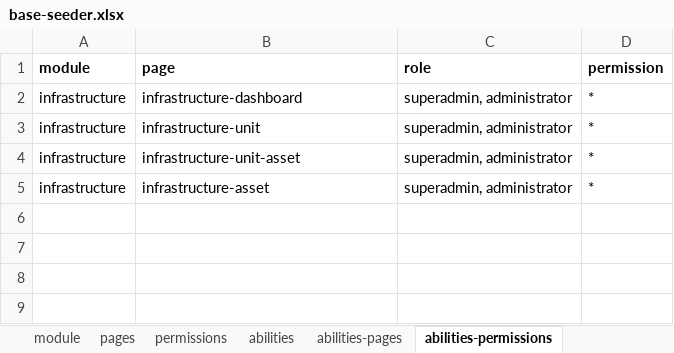
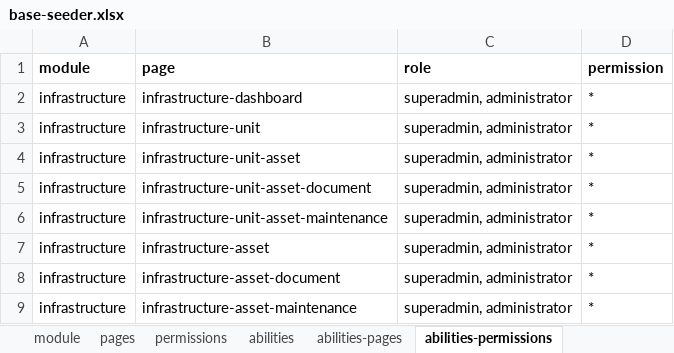
Before and after one commit to ItsJiran/mod-sarpras, an Excel workbook: database/masters/base-seeder.xlsx, sheet abilities-permissions, drawn as a sheet; values as stored, in another font and other column widths than the file's, no borders; the diff names each change by its address in the sheet, - before the commit and + after, or states it on an @@ line.

Commit message:
build : adding front end page for maintenance and document in each also for subunit pages

```diff
--- a/database/masters/base-seeder.xlsx (sheet abilities-permissions)
+++ b/database/masters/base-seeder.xlsx (sheet abilities-permissions)
+row 5: infrastructure | infrastructure-unit-asset-document | superadmin, administrator | *
+row 6: infrastructure | infrastructure-unit-asset-maintenance | superadmin, administrator | *
+row 8: infrastructure | infrastructure-asset-document | superadmin, administrator | *
+row 9: infrastructure | infrastructure-asset-maintenance | superadmin, administrator | *
```
Also changed, not shown: sheet pages, sheet permissions, sheet abilities-pages, 22 other files.
